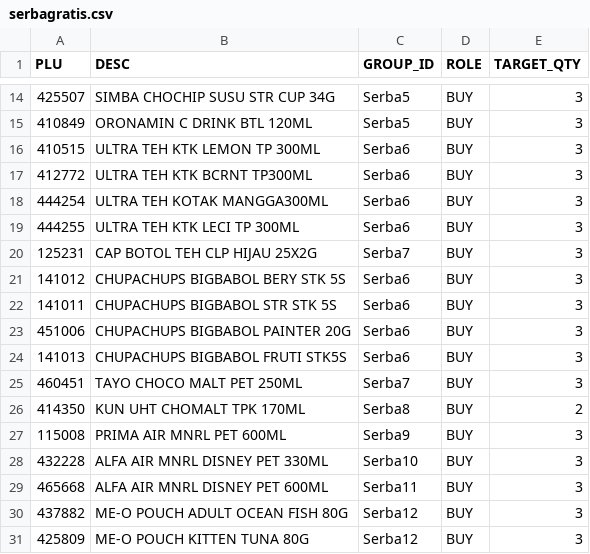
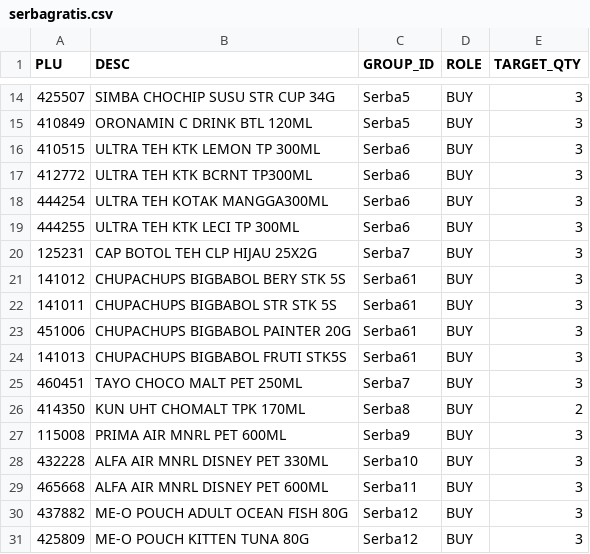
Before and after one commit to mouseannony18-sketch/anonim, a CSV file: serbagratis.csv, drawn as a sheet; only a part is shown, gaps mark what is left out.

Commit message:
Update serbagratis.csv

```diff
--- a/serbagratis.csv
+++ b/serbagratis.csv
@@ -20,6 +20,6 @@ PLU,DESC,GROUP_ID,ROLE,TARGET_QTY
 125231,CAP BOTOL TEH CLP HIJAU 25X2G,Serba7,BUY,3
-141012,CHUPACHUPS BIGBABOL BERY STK 5S,Serba6,BUY,3
-141011,CHUPACHUPS BIGBABOL STR STK 5S,Serba6,BUY,3
-451006,CHUPACHUPS BIGBABOL PAINTER 20G,Serba6,BUY,3
-141013,CHUPACHUPS BIGBABOL FRUTI STK5S,Serba6,BUY,3
+141012,CHUPACHUPS BIGBABOL BERY STK 5S,Serba61,BUY,3
+141011,CHUPACHUPS BIGBABOL STR STK 5S,Serba61,BUY,3
+451006,CHUPACHUPS BIGBABOL PAINTER 20G,Serba61,BUY,3
+141013,CHUPACHUPS BIGBABOL FRUTI STK5S,Serba61,BUY,3
 460451,TAYO CHOCO MALT PET 250ML,Serba7,BUY,3
```
